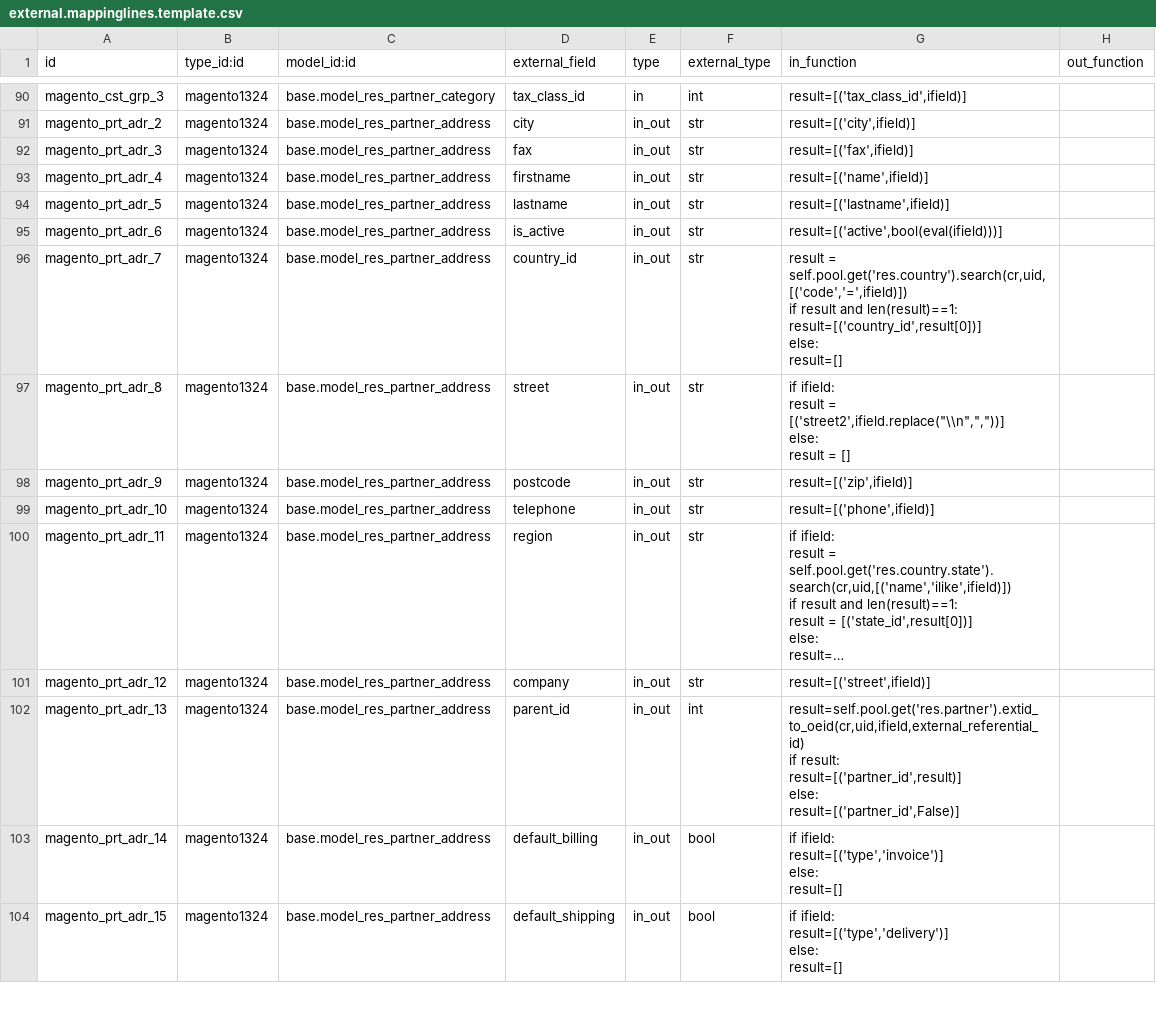
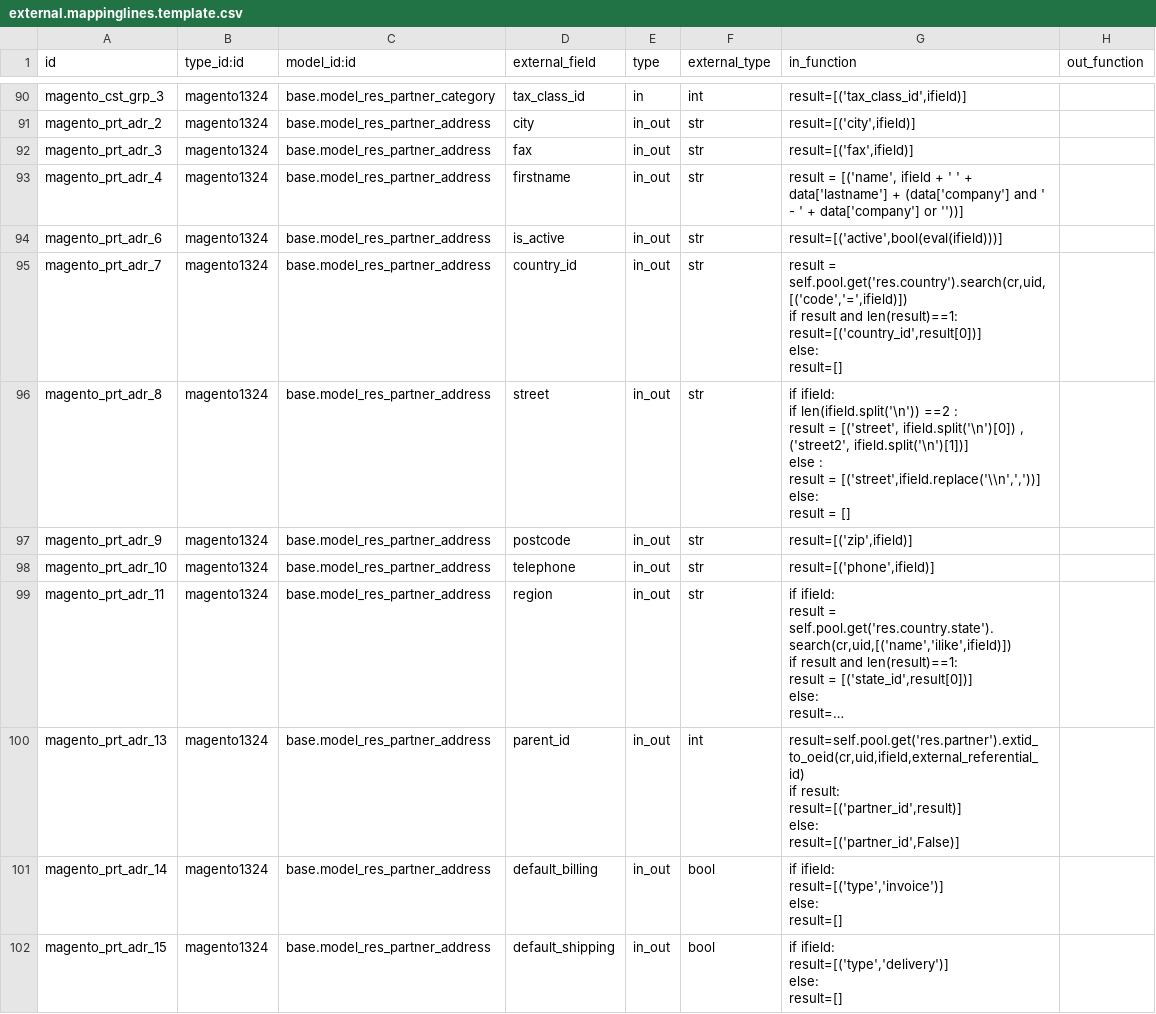
Before and after one commit to vnc-biz/openerp-magento, a CSV file: settings/external.mappinglines.template.csv, drawn as a sheet; only a part is shown, gaps mark what is left out; long unchanged cells end in …; removed rows and columns are numbered as before the commit, all else as after; ↵ is a line break in a cell; the diff names each change by its address in the sheet, - before the commit and + after, or states it on an @@ line.

Commit message:
[FIX] fixed typos in mappings

```diff
--- a/settings/external.mappinglines.template.csv
+++ b/settings/external.mappinglines.template.csv
-G93 (in_function): result=[('name',ifield)]
+G93 (in_function): result = [('name', ifield + ' ' + data['lastname'] + (data['company'] and ' - ' + data['company'] or ''))]
-row 94: magento_prt_adr_5 | magento1324 | base.model_res_partner_address | lastname | in_out | str | result=[('lastname',ifield)]
-G96 (in_function): if ifield: ↵ result = [('street2',ifield.replace("\\n",","))] ↵ else: ↵ result…
+G96 (in_function): if ifield: ↵ if len(ifield.split('\n')) ==2 : ↵ result = [('street', ifield.split('\n')[0]) , ('street2', ifield.split('\n')[1])] ↵ else : ↵ result = [('street',ifield.replace('\\n',','))] ↵ else: ↵ result…
-row 101: magento_prt_adr_12 | magento1324 | base.model_res_partner_address | company | in_out | str | result=[('street',ifield)]
```
